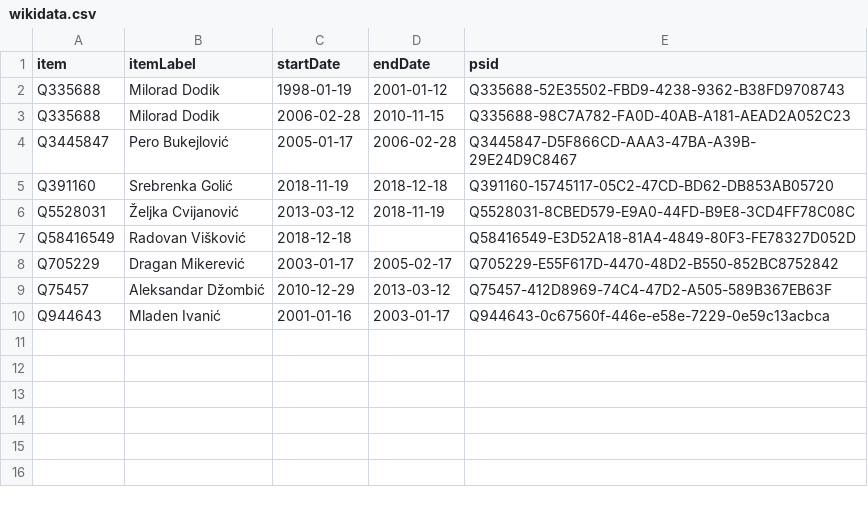
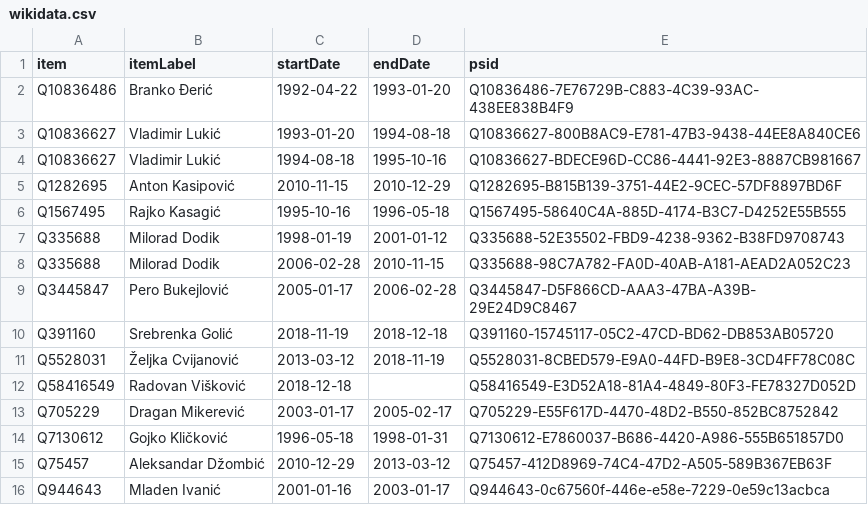
Before and after one commit to every-politician-scrapers/bosnia-herzegovina-ministers, a CSV file: sources/srpska-pm-enwiki/wikidata.csv, drawn as a sheet; the diff names each change by its address in the sheet, - before the commit and + after, or states it on an @@ line.

Commit message:
Compare external sources to Wikidata

```diff
--- a/sources/srpska-pm-enwiki/wikidata.csv
+++ b/sources/srpska-pm-enwiki/wikidata.csv
+row 2: Q10836486 | Branko Đerić | 1992-04-22 | 1993-01-20 | Q10836486-7E76729B-C883-4C39-93AC-438EE838B4F9
+row 3: Q10836627 | Vladimir Lukić | 1993-01-20 | 1994-08-18 | Q10836627-800B8AC9-E781-47B3-9438-44EE8A840CE6
+row 4: Q10836627 | Vladimir Lukić | 1994-08-18 | 1995-10-16 | Q10836627-BDECE96D-CC86-4441-92E3-8887CB981667
+row 5: Q1282695 | Anton Kasipović | 2010-11-15 | 2010-12-29 | Q1282695-B815B139-3751-44E2-9CEC-57DF8897BD6F
+row 6: Q1567495 | Rajko Kasagić | 1995-10-16 | 1996-05-18 | Q1567495-58640C4A-885D-4174-B3C7-D4252E55B555
+row 14: Q7130612 | Gojko Kličković | 1996-05-18 | 1998-01-31 | Q7130612-E7860037-B686-4420-A986-555B651857D0
```
Also changed, not shown: sources/srpska-pm-enwiki/diff.csv, sources/srpska-president-enwiki/diff.csv, 1 other file.
